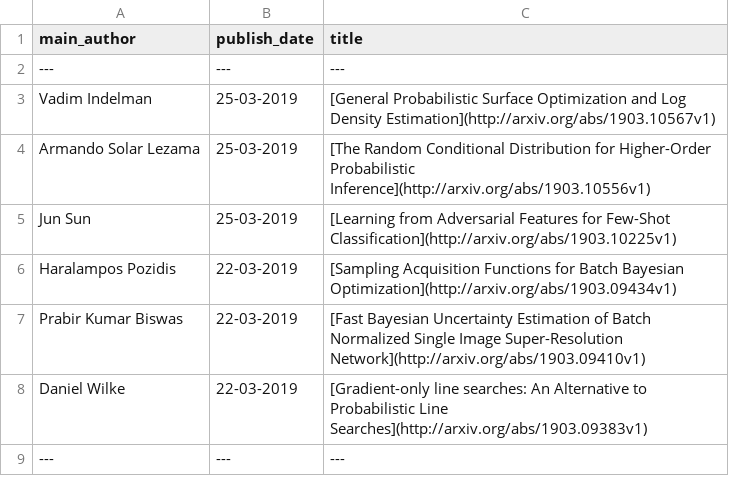
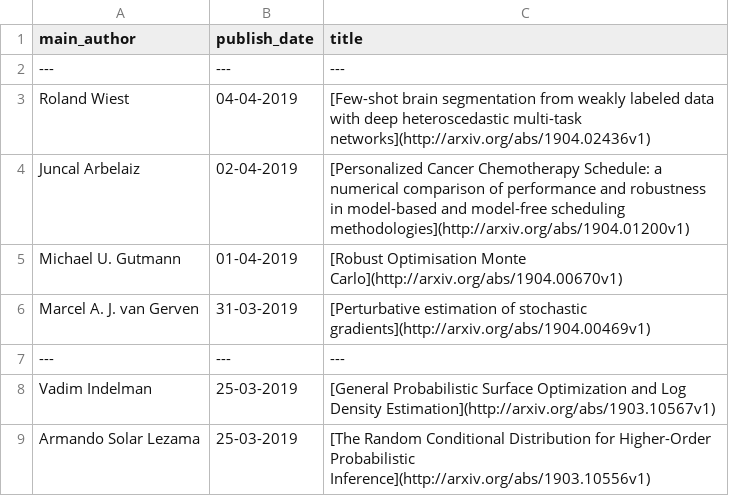
Before and after one commit to egstatsml/arxivsearch, a CSV file: mcmc/readme_df.csv, drawn as a sheet; only a part is shown; the shorter side is filled out with more unchanged rows; the diff names each change by its address in the sheet, - before the commit and + after, or states it on an @@ line.

```diff
--- a/mcmc/readme_df.csv
+++ b/mcmc/readme_df.csv
+row 3: Roland Wiest | 04-04-2019 | [Few-shot brain segmentation from weakly labeled data with deep heteroscedastic multi-task networks](http://arxiv.org/abs/1904.02436v1)
+row 4: Juncal Arbelaiz | 02-04-2019 | [Personalized Cancer Chemotherapy Schedule: a numerical comparison of performance and robustness in model-based and model-free scheduling methodologies](http://arxiv.org/abs/1904.01200v1)
+row 5: Michael U. Gutmann | 01-04-2019 | [Robust Optimisation Monte Carlo](http://arxiv.org/abs/1904.00670v1)
+row 6: Marcel A. J. van Gerven | 31-03-2019 | [Perturbative estimation of stochastic gradients](http://arxiv.org/abs/1904.00469v1)
+row 7: --- | --- | ---
```
Also changed, not shown: mcmc/new_df.csv, 5 other files.
